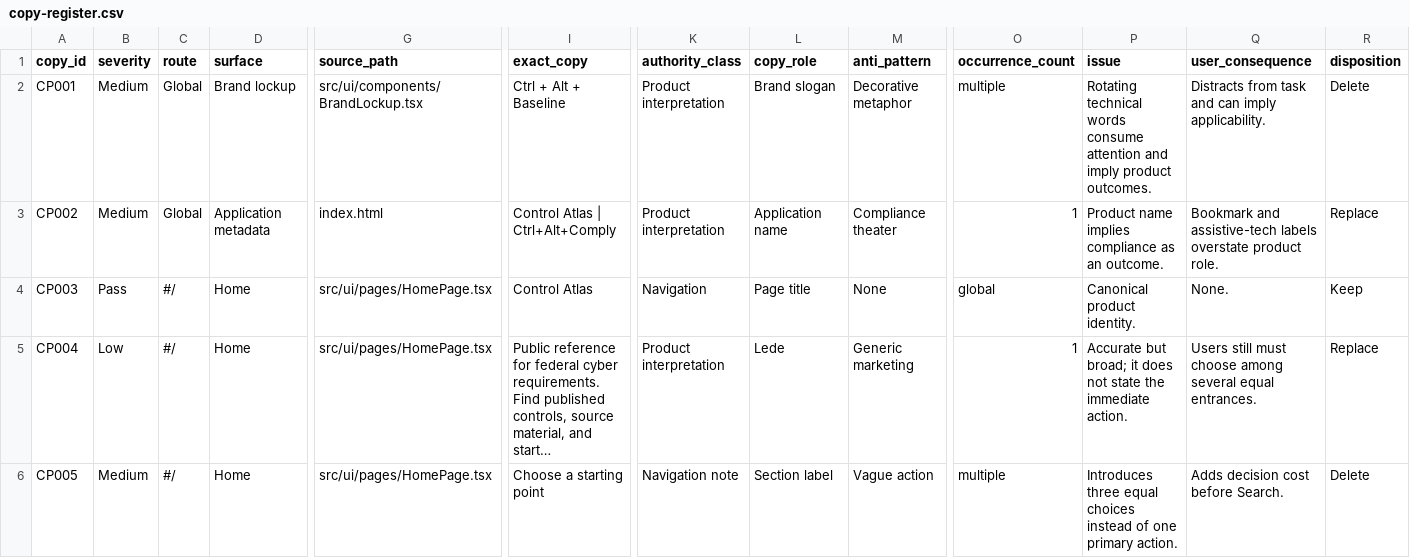
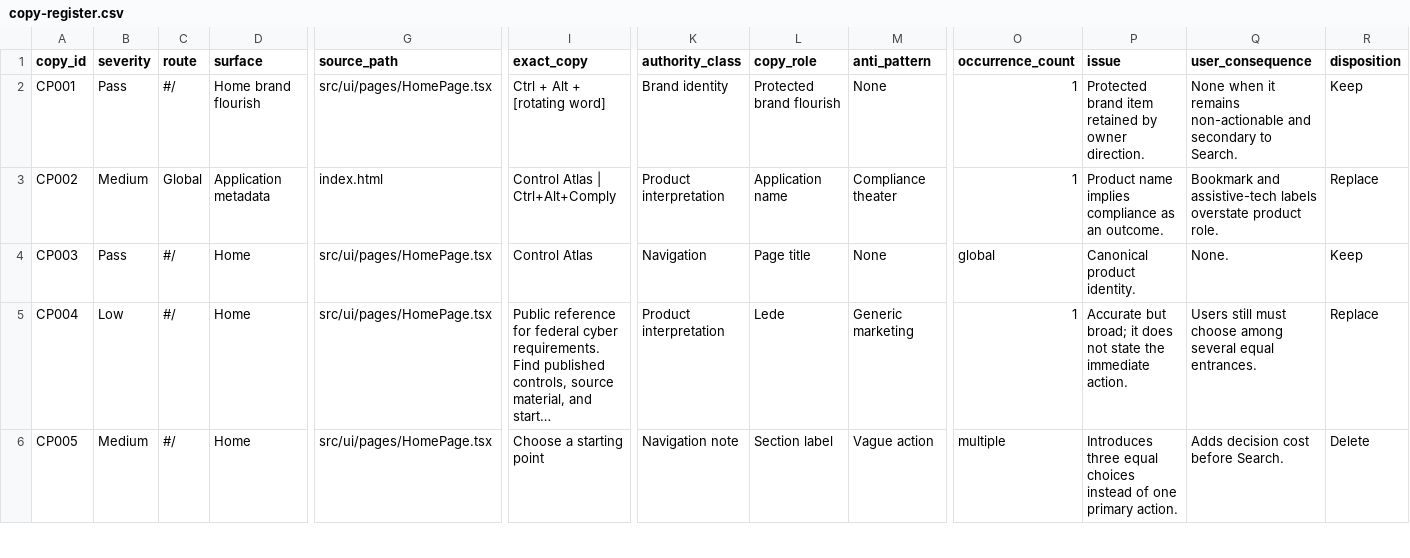
Before and after one commit to BackslashBryant/control-atlas, a CSV file: artifacts/audits/control-atlas-2026-07-28/copy-register.csv, drawn as a sheet; only a part is shown, gaps mark what is left out; long unchanged cells end in …; the diff covers the shown part only; the diff names each change by its address in the sheet, - before the commit and + after, or states it on an @@ line.

Commit message:
chore: finalize V1 release evidence

```diff
--- a/artifacts/audits/control-atlas-2026-07-28/copy-register.csv
+++ b/artifacts/audits/control-atlas-2026-07-28/copy-register.csv
-B2 (severity): Medium
+B2 (severity): Pass
-C2 (route): Global
+C2 (route): #/
-D2 (surface): Brand lockup
+D2 (surface): Home brand flourish
-G2 (source_path): src/ui/components/BrandLockup.tsx
+G2 (source_path): src/ui/pages/HomePage.tsx
-I2 (exact_copy): Ctrl + Alt + Baseline
+I2 (exact_copy): Ctrl + Alt + [rotating word]
-K2 (authority_class): Product interpretation
+K2 (authority_class): Brand identity
-L2 (copy_role): Brand slogan
+L2 (copy_role): Protected brand flourish
-M2 (anti_pattern): Decorative metaphor
+M2 (anti_pattern): None
-O2 (occurrence_count): multiple
+O2 (occurrence_count): 1
-P2 (issue): Rotating technical words consume attention and imply product outcomes.
+P2 (issue): Protected brand item retained by owner direction.
-Q2 (user_consequence): Distracts from task and can imply applicability.
+Q2 (user_consequence): None when it remains non-actionable and secondary to Search.
-R2 (disposition): Delete
+R2 (disposition): Keep
```
Also changed, not shown: 3 edited cells elsewhere in this file, 15 other files.
